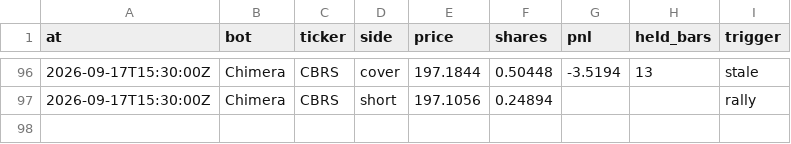
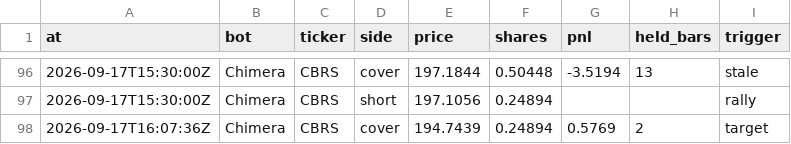
Before and after one commit to BlackEagleFin/Chimera-vs-Hold, a CSV file: trades.csv, drawn as a sheet; only a part is shown, gaps mark what is left out.

```diff
--- a/trades.csv
+++ b/trades.csv
@@ -97 +97,2 @@ at,bot,ticker,side,price,shares,pnl,held_bars,trigger
 2026-09-17T15:30:00Z,Chimera,CBRS,short,197.1056,0.24894,,,rally
+2026-09-17T16:07:36Z,Chimera,CBRS,cover,194.7439,0.24894,0.5769,2,target
```
Also changed, not shown: 2 other files.
